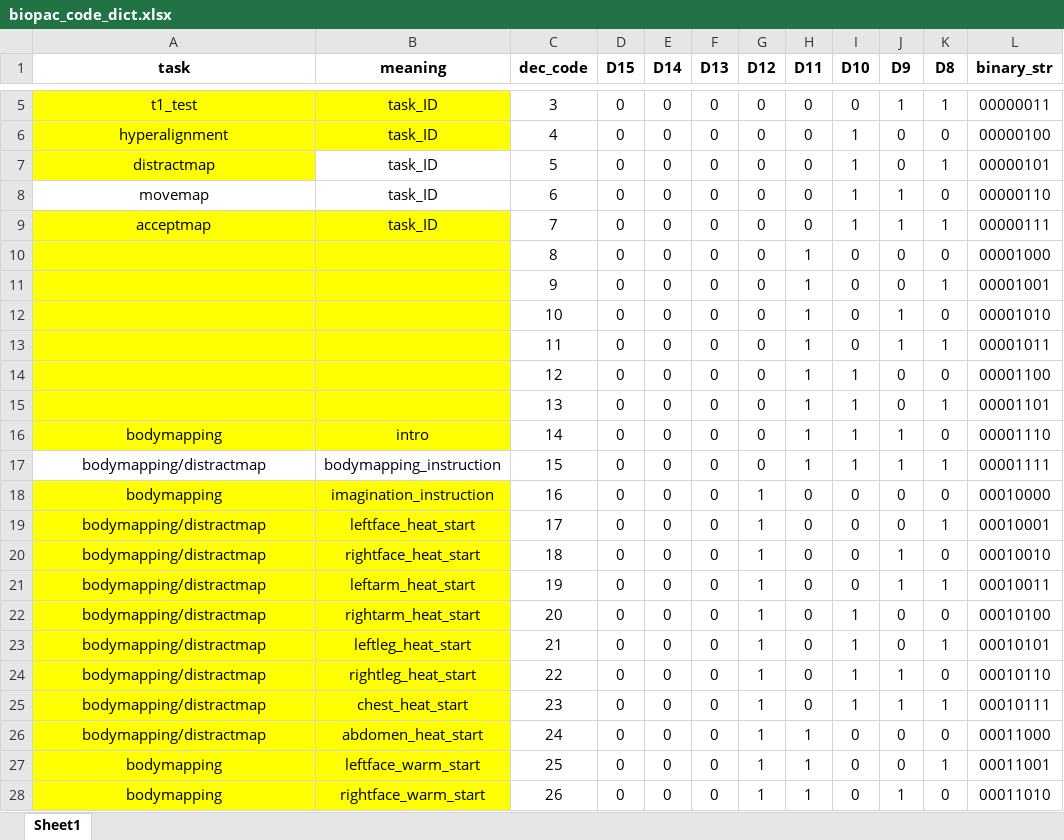
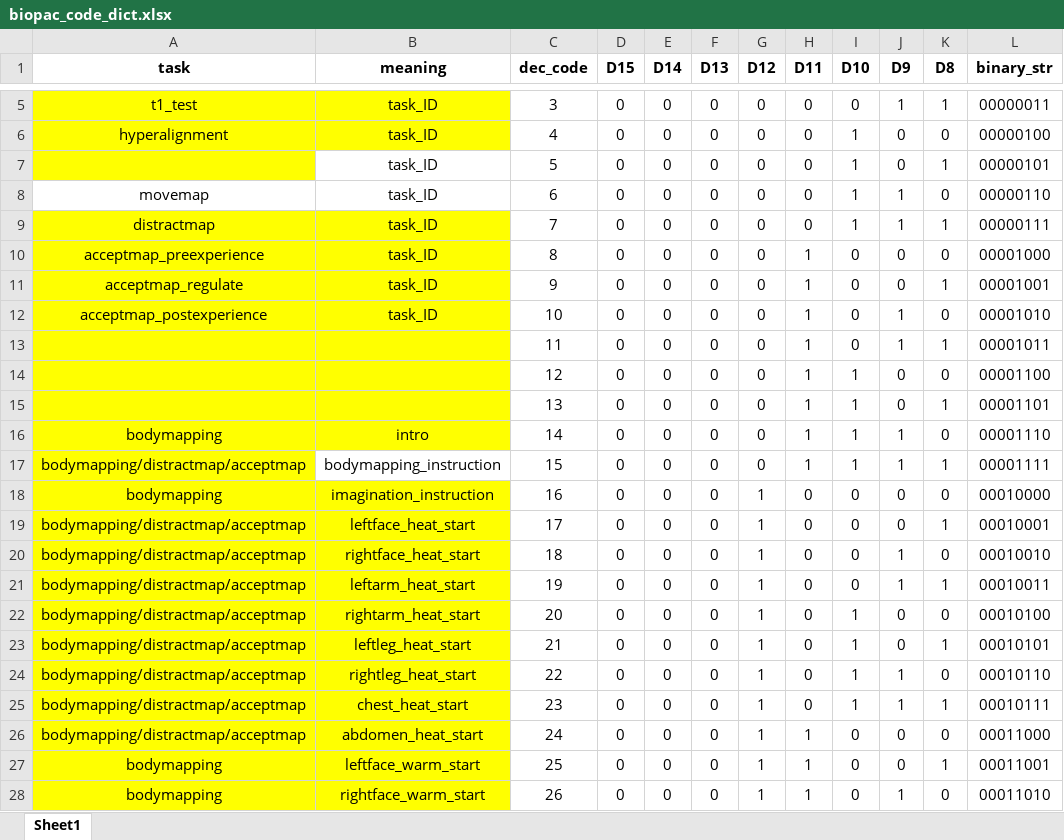
Before and after one commit to canlab/WASABI_public, an Excel workbook: fMRI Tasks/info/biopac_code_dict.xlsx, sheet Sheet1, drawn as a sheet; only a part is shown, gaps mark what is left out; values as stored, in another font and other column widths than the file's, no borders; the diff covers the shown part only; the diff names each change by its address in the sheet, - before the commit and + after, or states it on an @@ line.

Commit message:
First push of AcceptMap

```diff
--- a/fMRI Tasks/info/biopac_code_dict.xlsx (sheet Sheet1)
+++ b/fMRI Tasks/info/biopac_code_dict.xlsx (sheet Sheet1)
-A7 (task): distractmap
+A7 (task): (empty)
-A9 (task): acceptmap
+A9 (task): distractmap
-A10 (task): (empty)
+A10 (task): acceptmap_preexperience
-B10:B12 (meaning): (empty)
+B10:B12 (meaning): task_ID
-A11 (task): (empty)
+A11 (task): acceptmap_regulate
-A12 (task): (empty)
+A12 (task): acceptmap_postexperience
-A17 (task): bodymapping/distractmap
+A17 (task): bodymapping/distractmap/acceptmap
-A17 fill: none
+A17 fill: #FFFF00
-A19:A26 (task): bodymapping/distractmap
+A19:A26 (task): bodymapping/distractmap/acceptmap
```
Also changed, not shown: 28 edited cells elsewhere in this sheet, 31 other files.
